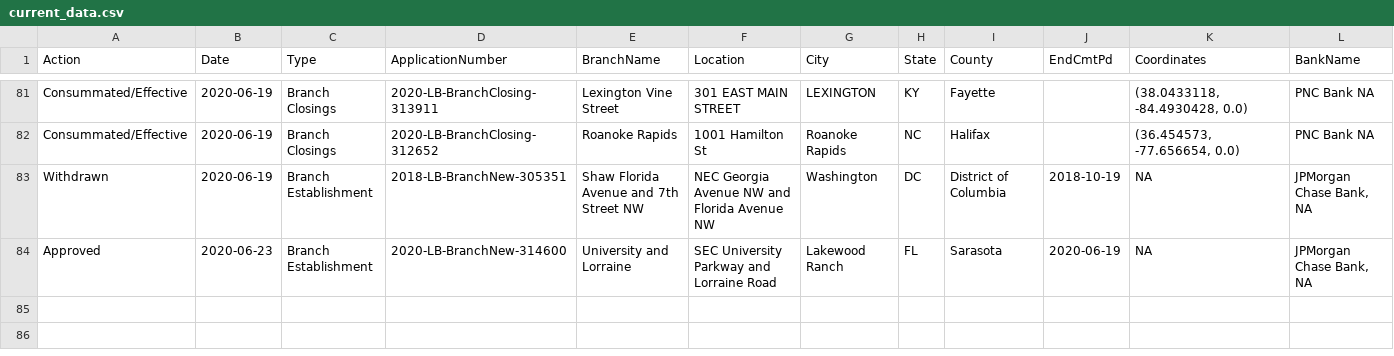
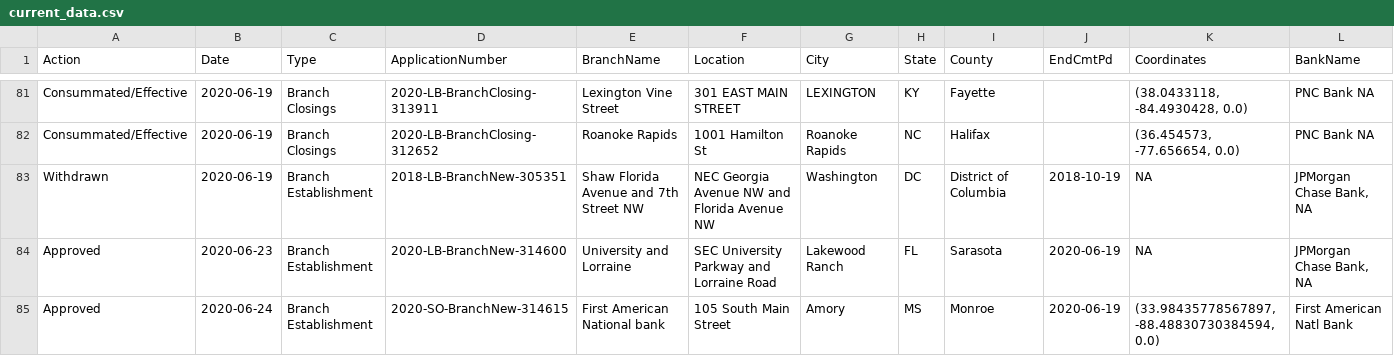
Before and after one commit to mthomas-ketchbrook/occ_filings, a CSV file: current_data.csv, drawn as a sheet; only a part is shown, gaps mark what is left out.

Commit message:
Update for new data on 2020-06-25

```diff
--- a/current_data.csv
+++ b/current_data.csv
@@ -84 +84,2 @@ Withdrawn,2020-06-19,Branch Establishment,2018-LB-BranchNew-305351,Shaw Florida
 Approved,2020-06-23,Branch Establishment,2020-LB-BranchNew-314600,University and Lorraine,SEC University Parkway and Lorraine Road,Lakewood Ranch,FL,Sarasota,2020-06-19,NA,"JPMorgan Chase Bank, NA"
+Approved,2020-06-24,Branch Establishment,2020-SO-BranchNew-314615,First American National bank,105 South Main Street,Amory,MS,Monroe,2020-06-19,"(33.98435778567897, -88.48830730384594, 0.0)",First American Natl Bank
```
Also changed, not shown: 1 other file.
